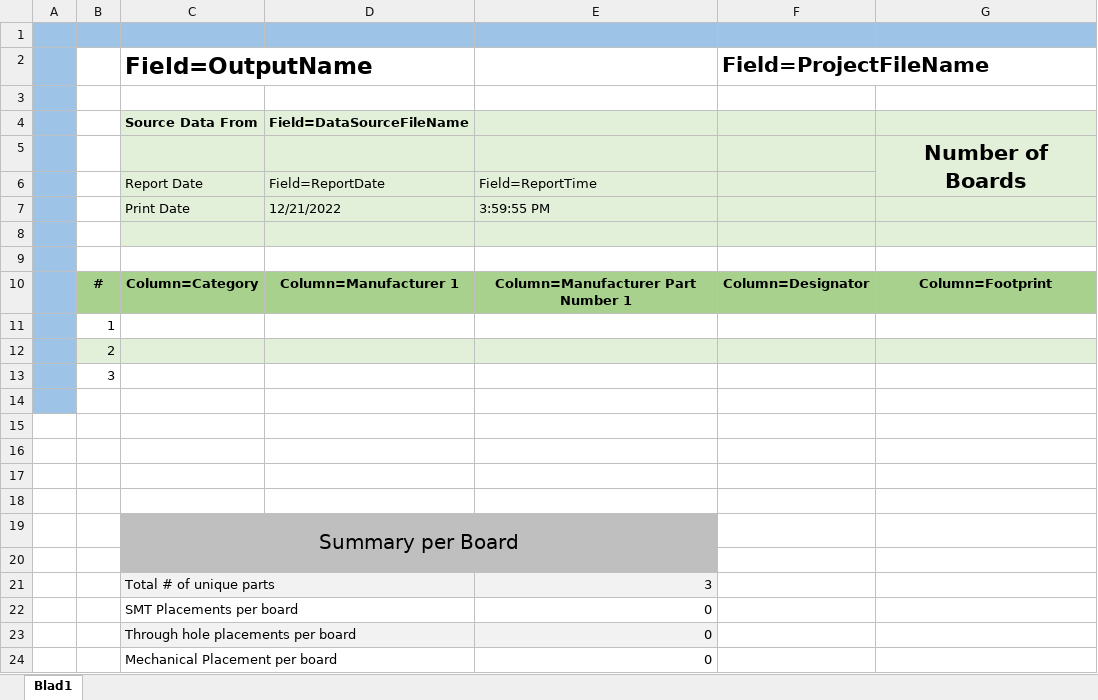
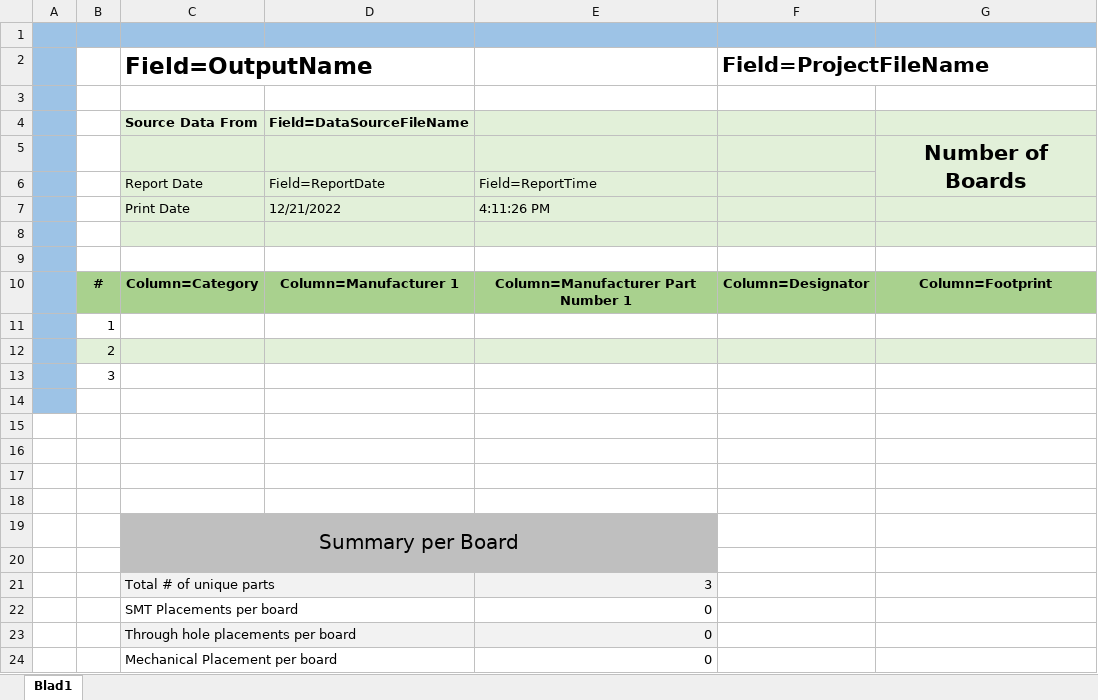
Before and after one commit to omar-mha/VTEC-CAD_LIBRARY, an Excel workbook: Altium_Templates/VTEC_BOM_Template.xlsx, sheet Blad1, drawn as a sheet; only a part is shown; values as stored, in another font and other column widths than the file's, no borders; charts and pictures and conditional formats not drawn; the diff names each change by its address in the sheet, - before the commit and + after, or states it on an @@ line.

```diff
--- a/Altium_Templates/VTEC_BOM_Template.xlsx (sheet Blad1)
+++ b/Altium_Templates/VTEC_BOM_Template.xlsx (sheet Blad1)
-E7: 3:59:55 PM
+E7: 4:11:26 PM
```
